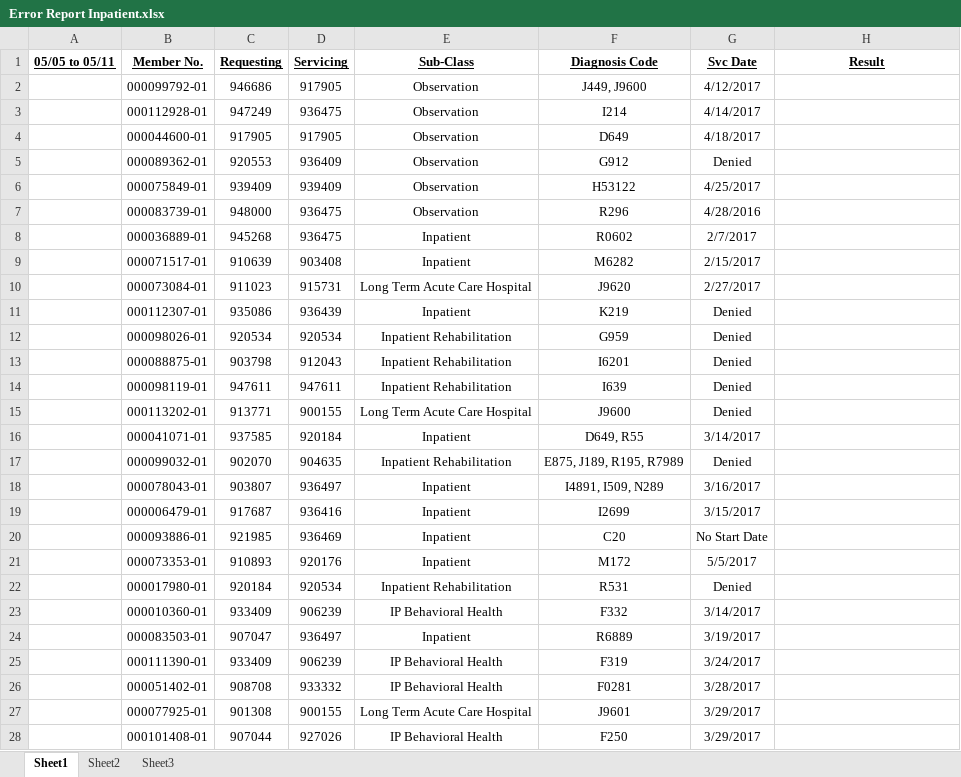
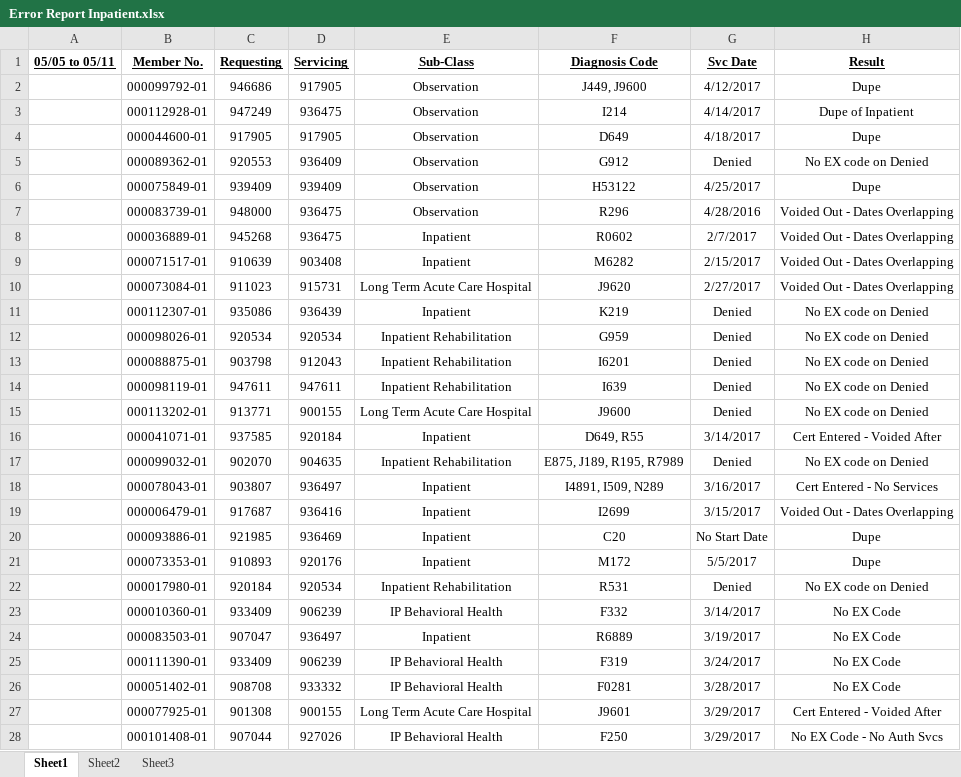
Before and after one commit to jay264/medibot-amisys, an Excel workbook: error_report/Error Report Inpatient.xlsx, sheet Sheet1, drawn as a sheet; only a part is shown; values as stored, in another font and other column widths than the file's, no borders; the diff covers the shown part only; the diff names each change by its address in the sheet, - before the commit and + after, or states it on an @@ line.

```diff
--- a/error_report/Error Report Inpatient.xlsx (sheet Sheet1)
+++ b/error_report/Error Report Inpatient.xlsx (sheet Sheet1)
-H2 (Result): (empty)
+H2 (Result): Dupe
-H3 (Result): (empty)
+H3 (Result): Dupe of Inpatient
-H4 (Result): (empty)
+H4 (Result): Dupe
-H5 (Result): (empty)
+H5 (Result): No EX code on Denied
-H6 (Result): (empty)
+H6 (Result): Dupe
-H7:H10 (Result): (empty)
+H7:H10 (Result): Voided Out - Dates Overlapping
-H11:H15 (Result): (empty)
+H11:H15 (Result): No EX code on Denied
-H16 (Result): (empty)
+H16 (Result): Cert Entered - Voided After
-H17 (Result): (empty)
+H17 (Result): No EX code on Denied
-H18 (Result): (empty)
+H18 (Result): Cert Entered - No Services
-H19 (Result): (empty)
+H19 (Result): Voided Out - Dates Overlapping
-H20:H21 (Result): (empty)
+H20:H21 (Result): Dupe
-H22 (Result): (empty)
+H22 (Result): No EX code on Denied
-H23:H26 (Result): (empty)
+H23:H26 (Result): No EX Code
-H27 (Result): (empty)
+H27 (Result): Cert Entered - Voided After
-H28 (Result): (empty)
+H28 (Result): No EX Code - No Auth Svcs
```
Also changed, not shown: 163 added rows and 43 edited cells elsewhere in this sheet.
